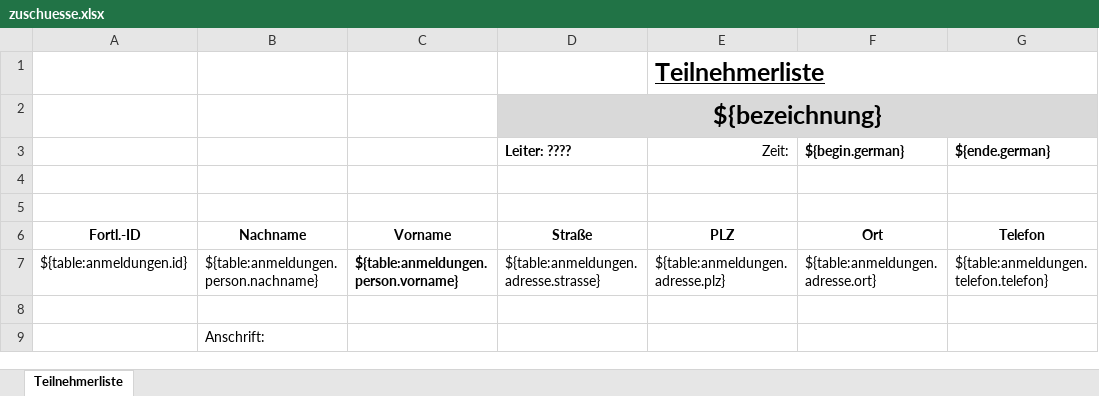
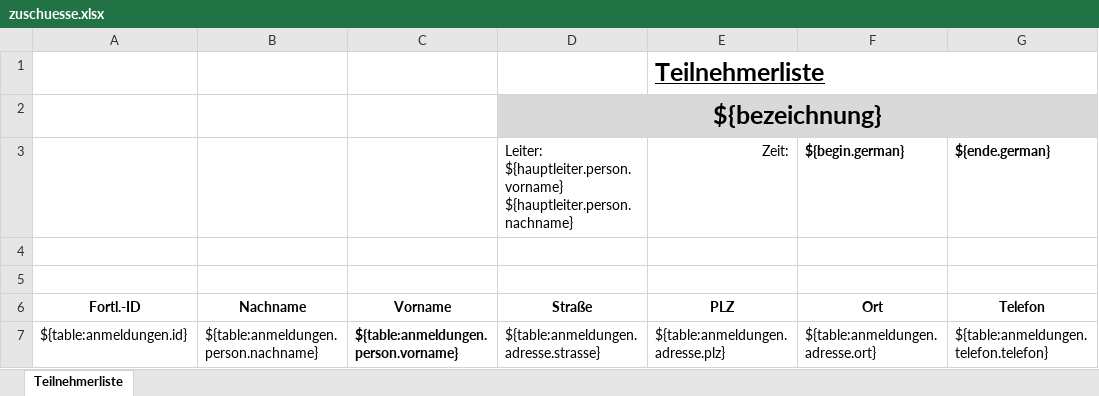
Before and after one commit to EC-Nordbund/ec-verwaltungs-app, an Excel workbook: packages/app/public/templates/zuschuesse.xlsx, sheet Teilnehmerliste, drawn as a sheet; only a part is shown; the shorter side is filled out with more unchanged rows; values as stored, in another font and other column widths than the file's, no borders; charts and pictures not drawn; the diff names each change by its address in the sheet, - before the commit and + after, or states it on an @@ line.

Commit message:
add hauptleiter

```diff
--- a/packages/app/public/templates/zuschuesse.xlsx (sheet Teilnehmerliste)
+++ b/packages/app/public/templates/zuschuesse.xlsx (sheet Teilnehmerliste)
-D3: Leiter: ????
+D3: Leiter: ${hauptleiter.person.vorname} ${hauptleiter.person.nachname}
-D3 bold: on
+D3 bold: off
```
Also changed, not shown: 4 other files.
